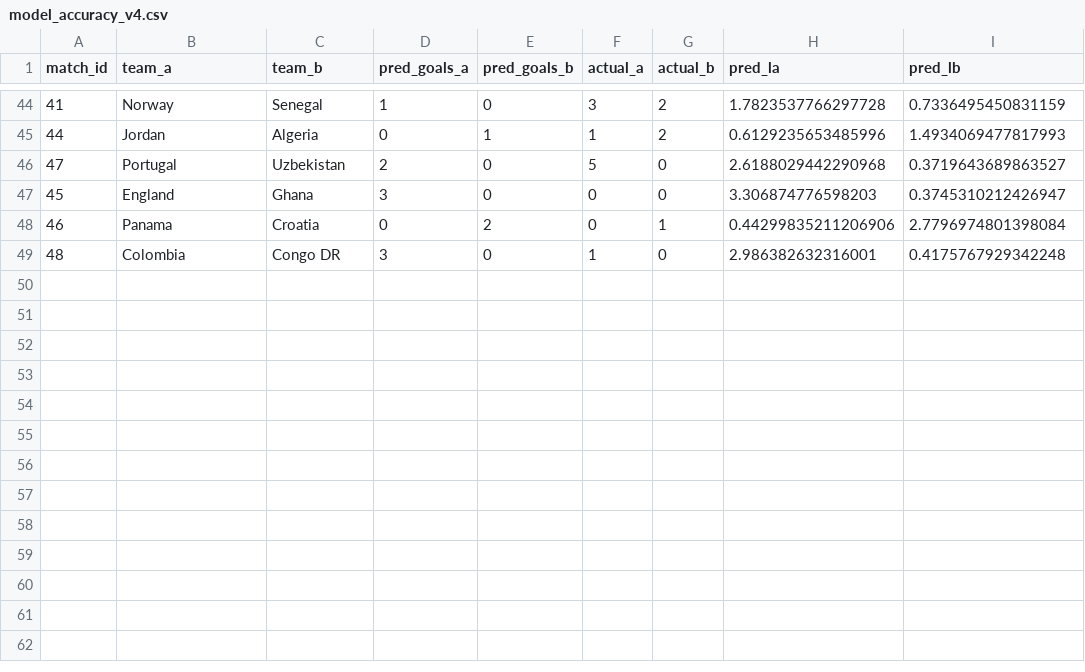
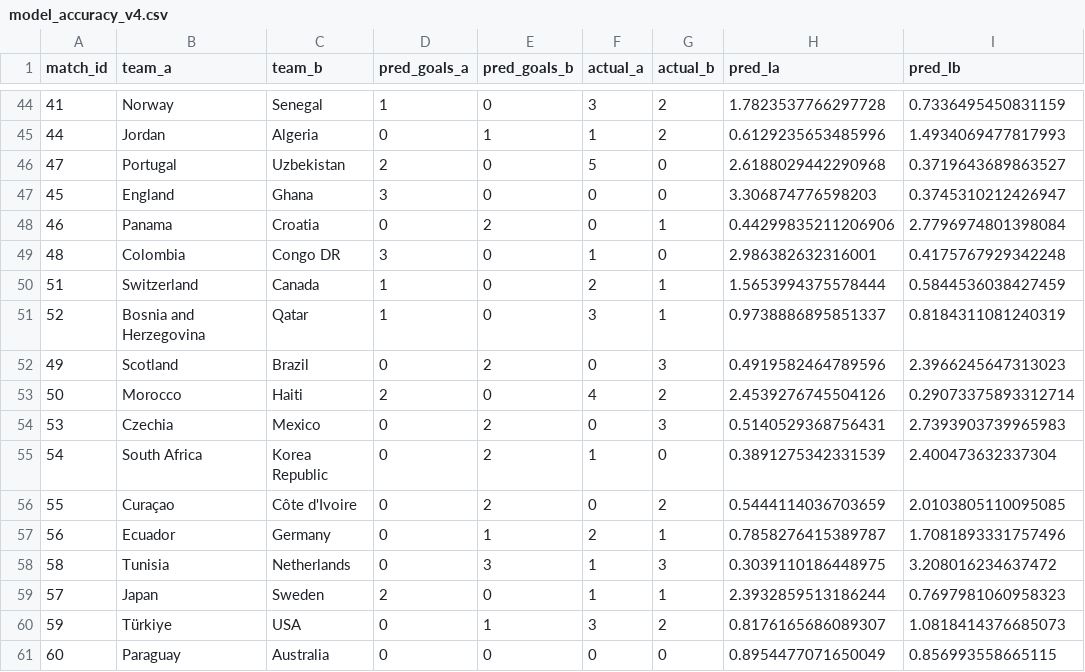
Before and after one commit to yuvalantman/World_cup_predictor, a CSV file: data/raw/world_cup_updates/model_accuracy_v4.csv, drawn as a sheet; only a part is shown, gaps mark what is left out.

```diff
--- a/data/raw/world_cup_updates/model_accuracy_v4.csv
+++ b/data/raw/world_cup_updates/model_accuracy_v4.csv
@@ -49 +49,13 @@ match_id,team_a,team_b,pred_goals_a,pred_goals_b,actual_a,actual_b,pred_la,pred_
 48,Colombia,Congo DR,3,0,1,0,2.986382632316001,0.4175767929342248
+51,Switzerland,Canada,1,0,2,1,1.5653994375578444,0.5844536038427459
+52,Bosnia and Herzegovina,Qatar,1,0,3,1,0.9738886895851337,0.8184311081240319
+49,Scotland,Brazil,0,2,0,3,0.4919582464789596,2.3966245647313023
+50,Morocco,Haiti,2,0,4,2,2.4539276745504126,0.29073375893312714
+53,Czechia,Mexico,0,2,0,3,0.5140529368756431,2.7393903739965983
+54,South Africa,Korea Republic,0,2,1,0,0.3891275342331539,2.400473632337304
+55,Curaçao,Côte d'Ivoire,0,2,0,2,0.5444114036703659,2.0103805110095085
+56,Ecuador,Germany,0,1,2,1,0.7858276415389787,1.7081893331757496
+58,Tunisia,Netherlands,0,3,1,3,0.3039110186448975,3.208016234637472
+57,Japan,Sweden,2,0,1,1,2.3932859513186244,0.7697981060958323
+59,Türkiye,USA,0,1,3,2,0.8176165686089307,1.0818414376685073
+60,Paraguay,Australia,0,0,0,0,0.8954477071650049,0.856993558665115
```
Also changed, not shown: data/raw/world_cup_updates/all_world_cup_2026_updates.csv, data/raw/world_cup_updates/calibration_predictions.csv, 2 other files.
